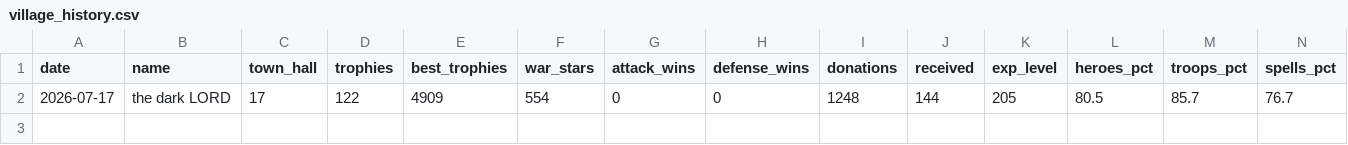
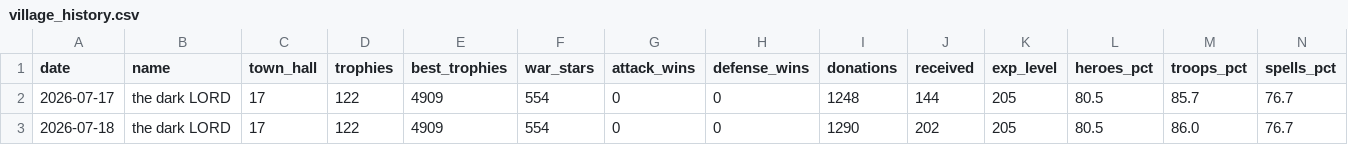
Before and after one commit to i-hridaysaha/COC-Tracker, a CSV file: data/accounts/8P88Q0GLQ/village_history.csv, drawn as a sheet; only a part is shown; rows hold the shown columns only; the diff names each change by its address in the sheet, - before the commit and + after, or states it on an @@ line.

```diff
--- a/data/accounts/8P88Q0GLQ/village_history.csv
+++ b/data/accounts/8P88Q0GLQ/village_history.csv
+row 3: 2026-07-18 | the dark LORD | 17 | 122 | 4909 | 554 | 0 | 0 | 1290 | 202 | 205 | 80.5 | 86.0 | 76.7
```
Also changed, not shown: 8 other files.
